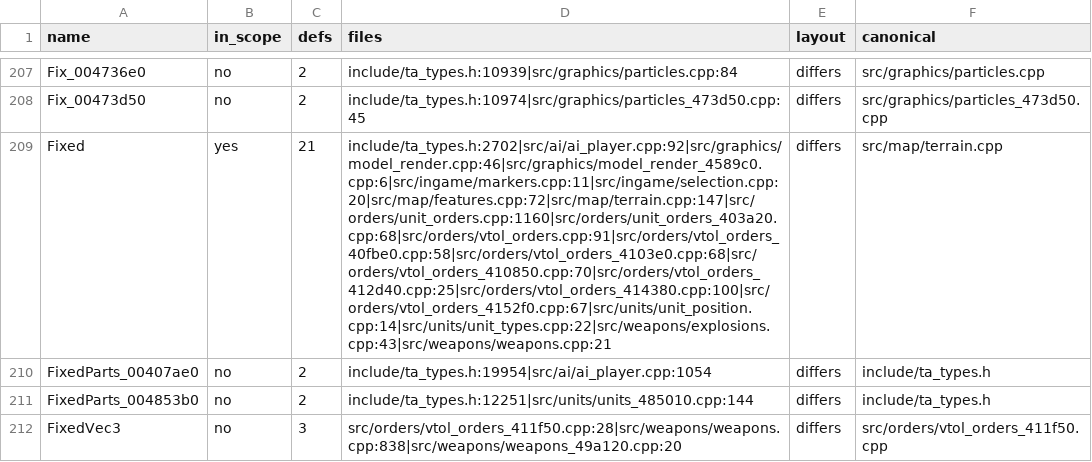
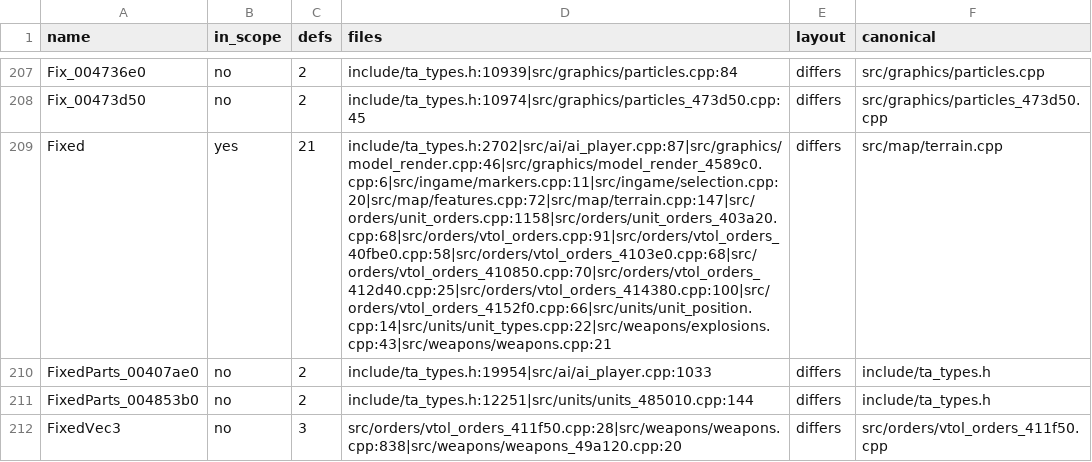
Before and after one commit to Thaldren-Archive-Forks/byte-tactics-moddable, a CSV file: data/type_dupes.csv, drawn as a sheet; only a part is shown, gaps mark what is left out; the diff covers the shown part only; the diff names each change by its address in the sheet, - before the commit and + after, or states it on an @@ line.

```diff
--- a/data/type_dupes.csv
+++ b/data/type_dupes.csv
-D209 (files): include/ta_types.h:2702|src/ai/ai_player.cpp:92|src/graphics/model_render.cpp:46|src/graphics/model_render_4589c0.cpp:6|src/ingame/markers.cpp:11|src/ingame/selection.cpp:20|src/map/features.cpp:72|src/map/terrain.cpp:147|src/orders/unit_orders.cpp:1160|src/orders/unit_orders_403a20.cpp:68|src/orders/vtol_orders.cpp:91|src/orders/vtol_orders_40fbe0.cpp:58|src/orders/vtol_orders_4103e0.cpp:68|src/orders/vtol_orders_410850.cpp:70|src/orders/vtol_orders_412d40.cpp:25|src/orders/vtol_orders_414380.cpp:100|src/orders/vtol_orders_4152f0.cpp:67|src/units/unit_position.cpp:14|src/units/unit_types.cpp:22|src/weapons/explosions.cpp:43|src/weapons/weapons.cpp:21
+D209 (files): include/ta_types.h:2702|src/ai/ai_player.cpp:87|src/graphics/model_render.cpp:46|src/graphics/model_render_4589c0.cpp:6|src/ingame/markers.cpp:11|src/ingame/selection.cpp:20|src/map/features.cpp:72|src/map/terrain.cpp:147|src/orders/unit_orders.cpp:1158|src/orders/unit_orders_403a20.cpp:68|src/orders/vtol_orders.cpp:91|src/orders/vtol_orders_40fbe0.cpp:58|src/orders/vtol_orders_4103e0.cpp:68|src/orders/vtol_orders_410850.cpp:70|src/orders/vtol_orders_412d40.cpp:25|src/orders/vtol_orders_414380.cpp:100|src/orders/vtol_orders_4152f0.cpp:66|src/units/unit_position.cpp:14|src/units/unit_types.cpp:22|src/weapons/explosions.cpp:43|src/weapons/weapons.cpp:21
-D210 (files): include/ta_types.h:19954|src/ai/ai_player.cpp:1054
+D210 (files): include/ta_types.h:19954|src/ai/ai_player.cpp:1033
```
Also changed, not shown: 35 edited cells elsewhere in this file, data/coupling.csv, 1 other file.
